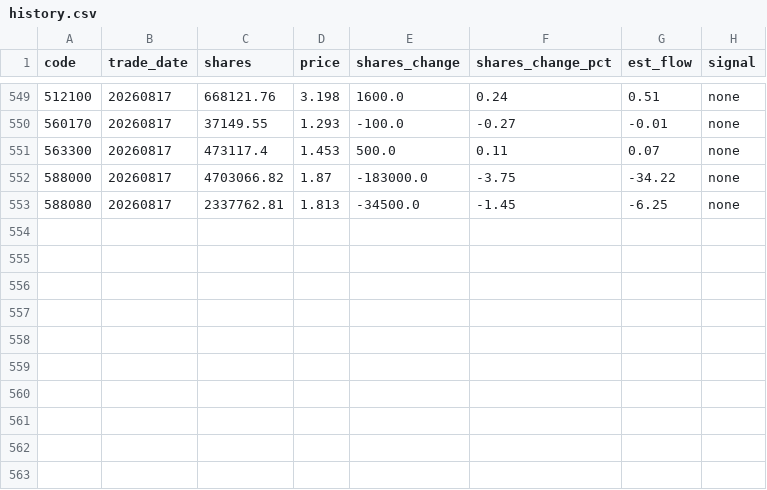
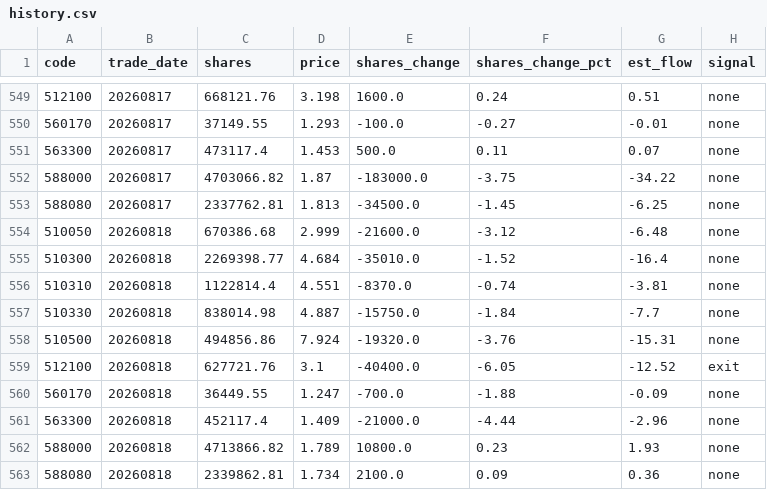
Before and after one commit to marzanmallakcp676-byte/national-team-watch, a CSV file: data/history.csv, drawn as a sheet; only a part is shown, gaps mark what is left out.

```diff
--- a/data/history.csv
+++ b/data/history.csv
@@ -553 +553,11 @@ code,trade_date,shares,price,shares_change,shares_change_pct,est_flow,signal
 588080,20260817,2337762.81,1.813,-34500.0,-1.45,-6.25,none
+510050,20260818,670386.68,2.999,-21600.0,-3.12,-6.48,none
+510300,20260818,2269398.77,4.684,-35010.0,-1.52,-16.4,none
+510310,20260818,1122814.4,4.551,-8370.0,-0.74,-3.81,none
+510330,20260818,838014.98,4.887,-15750.0,-1.84,-7.7,none
+510500,20260818,494856.86,7.924,-19320.0,-3.76,-15.31,none
+512100,20260818,627721.76,3.1,-40400.0,-6.05,-12.52,exit
+560170,20260818,36449.55,1.247,-700.0,-1.88,-0.09,none
+563300,20260818,452117.4,1.409,-21000.0,-4.44,-2.96,none
+588000,20260818,4713866.82,1.789,10800.0,0.23,1.93,none
+588080,20260818,2339862.81,1.734,2100.0,0.09,0.36,none
```
